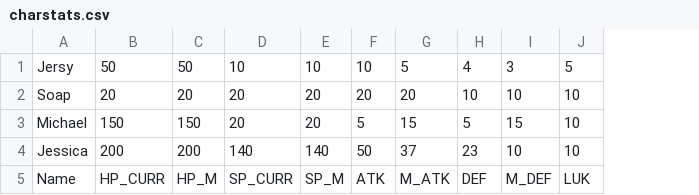
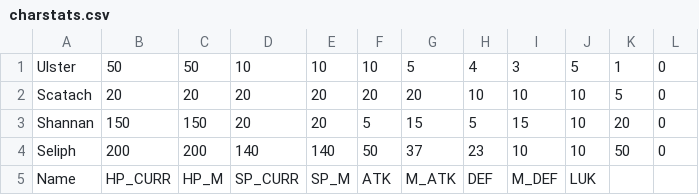
Before and after one commit to Jay-Marx/GameProjectFinal, a CSV file: GameProjectFinal/charstats.csv, drawn as a sheet; removed rows and columns are numbered as before the commit, all else as after; the diff names each change by its address in the sheet, - before the commit and + after, or states it on an @@ line.

```diff
--- a/GameProjectFinal/charstats.csv
+++ b/GameProjectFinal/charstats.csv
-column A, rows 1-5: Jersy | Soap | Michael | Jessica | Name
+column A, rows 1-5: Ulster | Scatach | Shannan | Seliph | Name
+column K, rows 1-4: 1 | 5 | 20 | 50
+column L, rows 1-4: all 0
```
Also changed, not shown: GameProjectFinal/skills.csv, 1 other file.
